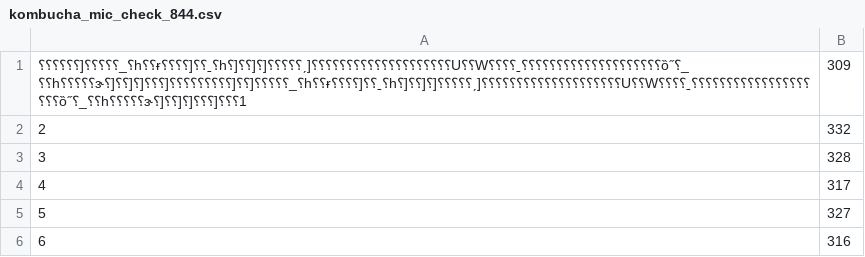
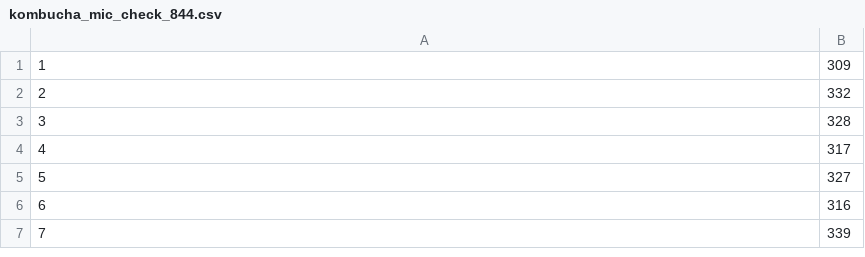
Before and after one commit to shaynes000/371proj, a CSV file: kombucha_mic_check_844.csv, drawn as a sheet; only a part is shown; the shorter side is filled out with more unchanged rows.

Commit message:
Update kombucha_mic_check_844.csv

```diff
--- a/kombucha_mic_check_844.csv
+++ b/kombucha_mic_check_844.csv
@@ -1,2 +1,2 @@
-⸮⸮⸮⸮⸮⸮]⸮⸮⸮⸮⸮_⸮h⸮⸮ɍ⸮⸮⸮⸮]⸮⸮ˍ⸮h⸮]⸮⸮]⸮]⸮⸮⸮⸮⸮ˏ]⸮⸮⸮⸮⸮⸮⸮⸮⸮⸮⸮⸮⸮⸮⸮⸮⸮⸮⸮⸮U⸮⸮W⸮⸮⸮⸮ˍ⸮⸮⸮⸮⸮⸮⸮⸮⸮⸮⸮⸮⸮⸮⸮⸮⸮⸮⸮⸮ȍ˝⸮_⸮⸮h⸮⸮⸮⸮⸮ɝ⸮]⸮⸮]⸮]⸮⸮⸮]⸮⸮⸮⸮⸮⸮⸮⸮⸮]⸮⸮]⸮⸮⸮⸮⸮_⸮h⸮⸮ɍ⸮⸮⸮⸮]⸮⸮ˍ⸮h⸮]⸮⸮]⸮]⸮⸮⸮⸮⸮ˏ]⸮⸮⸮⸮⸮⸮⸮⸮⸮⸮⸮⸮⸮⸮⸮⸮⸮⸮⸮⸮U⸮⸮W⸮⸮⸮⸮ˍ⸮⸮⸮⸮⸮⸮⸮⸮⸮⸮⸮⸮⸮⸮⸮⸮⸮⸮⸮⸮ȍ˝⸮_⸮⸮h⸮⸮⸮⸮⸮ɝ⸮]⸮⸮]⸮]⸮⸮⸮]⸮⸮⸮1,309
+1,309
 2,332
```
